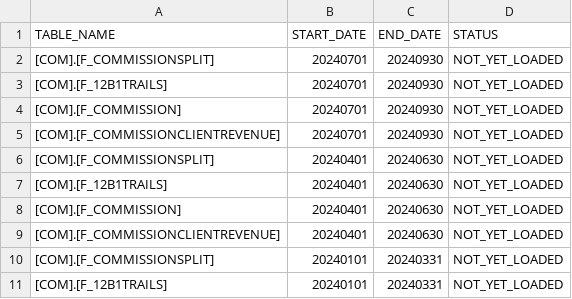
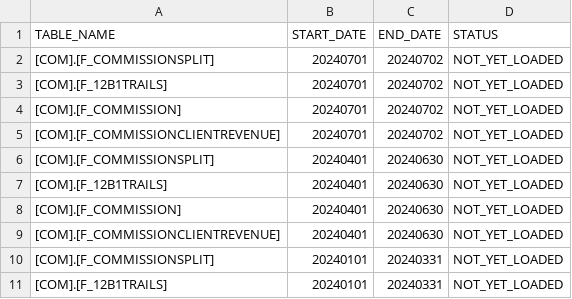
Before and after one commit to paulinjemimabalasubramani/paulinjemimabalasubramani, a CSV file: config/one_time_history/clientrevenue_increment_one_time_history_date.csv, drawn as a sheet; only a part is shown.

```diff
--- a/config/one_time_history/clientrevenue_increment_one_time_history_date.csv
+++ b/config/one_time_history/clientrevenue_increment_one_time_history_date.csv
@@ -1,6 +1,6 @@
 TABLE_NAME,START_DATE,END_DATE,STATUS
-[COM].[F_COMMISSIONSPLIT],20240701,20240930,NOT_YET_LOADED
-[COM].[F_12B1TRAILS],20240701,20240930,NOT_YET_LOADED
-[COM].[F_COMMISSION],20240701,20240930,NOT_YET_LOADED
-[COM].[F_COMMISSIONCLIENTREVENUE],20240701,20240930,NOT_YET_LOADED
+[COM].[F_COMMISSIONSPLIT],20240701,20240702,NOT_YET_LOADED
+[COM].[F_12B1TRAILS],20240701,20240702,NOT_YET_LOADED
+[COM].[F_COMMISSION],20240701,20240702,NOT_YET_LOADED
+[COM].[F_COMMISSIONCLIENTREVENUE],20240701,20240702,NOT_YET_LOADED
 [COM].[F_COMMISSIONSPLIT],20240401,20240630,NOT_YET_LOADED
```
Also changed, not shown: config/one_time_history/aum_history_one_time_history_date.csv.
